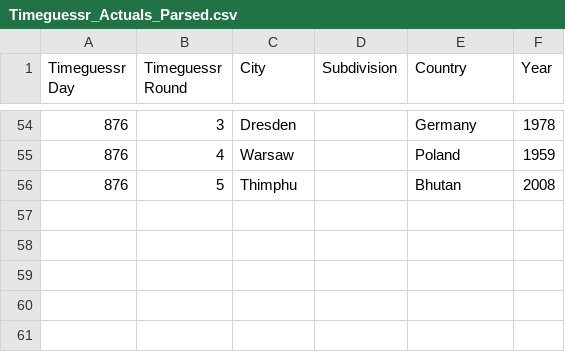
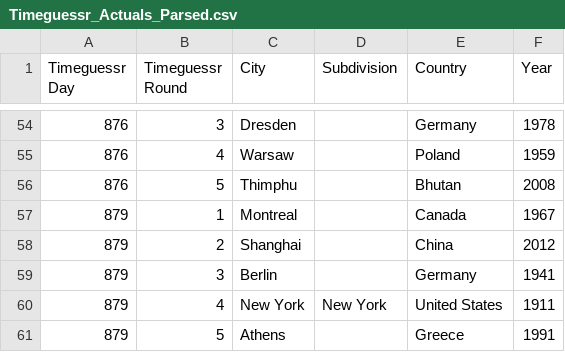
Before and after one commit to sjlarimer/TimeGuessr, a CSV file: Data/Timeguessr_Actuals_Parsed.csv, drawn as a sheet; only a part is shown, gaps mark what is left out.

```diff
--- a/Data/Timeguessr_Actuals_Parsed.csv
+++ b/Data/Timeguessr_Actuals_Parsed.csv
@@ -56 +56,6 @@ Timeguessr Day,Timeguessr Round,City,Subdivision,Country,Year
 876,5,Thimphu,,Bhutan,2008
+879,1,Montreal,,Canada,1967
+879,2,Shanghai,,China,2012
+879,3,Berlin,,Germany,1941
+879,4,New York,New York,United States,1911
+879,5,Athens,,Greece,1991
```
Also changed, not shown: Data/Timeguessr_Stats.csv, 5 other files.
